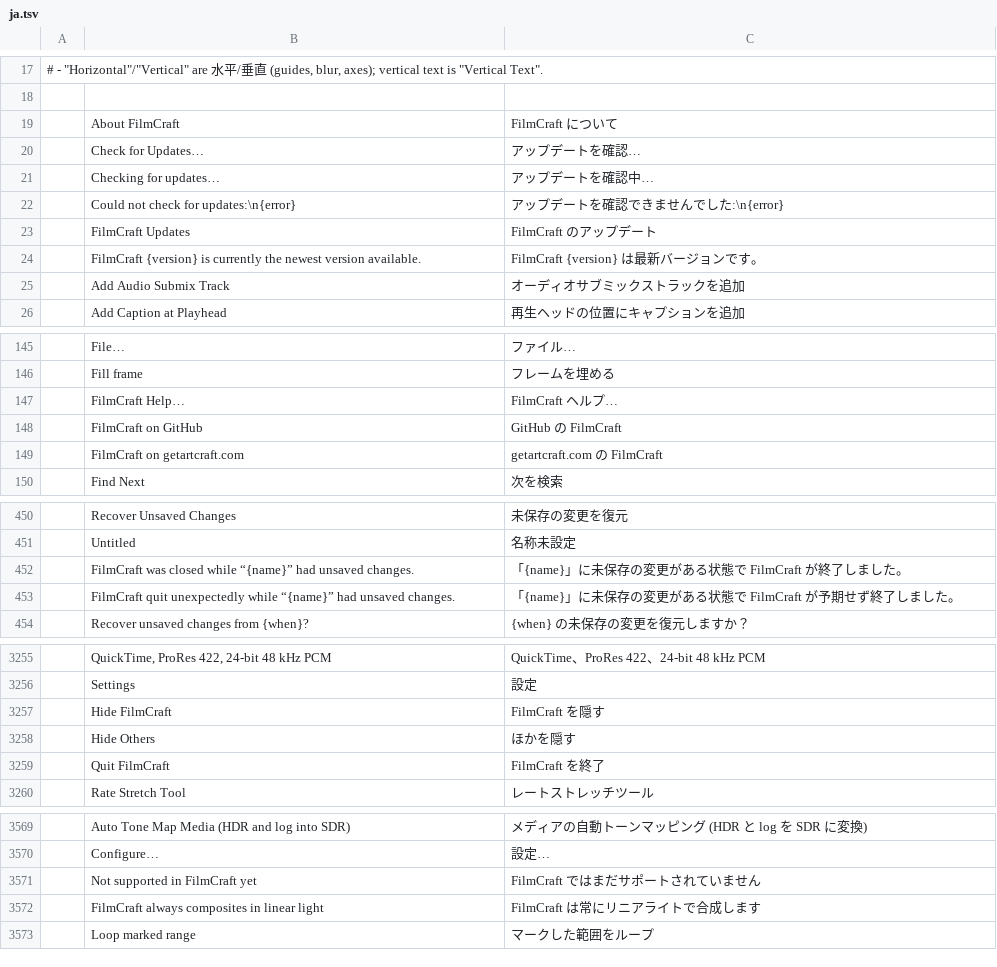
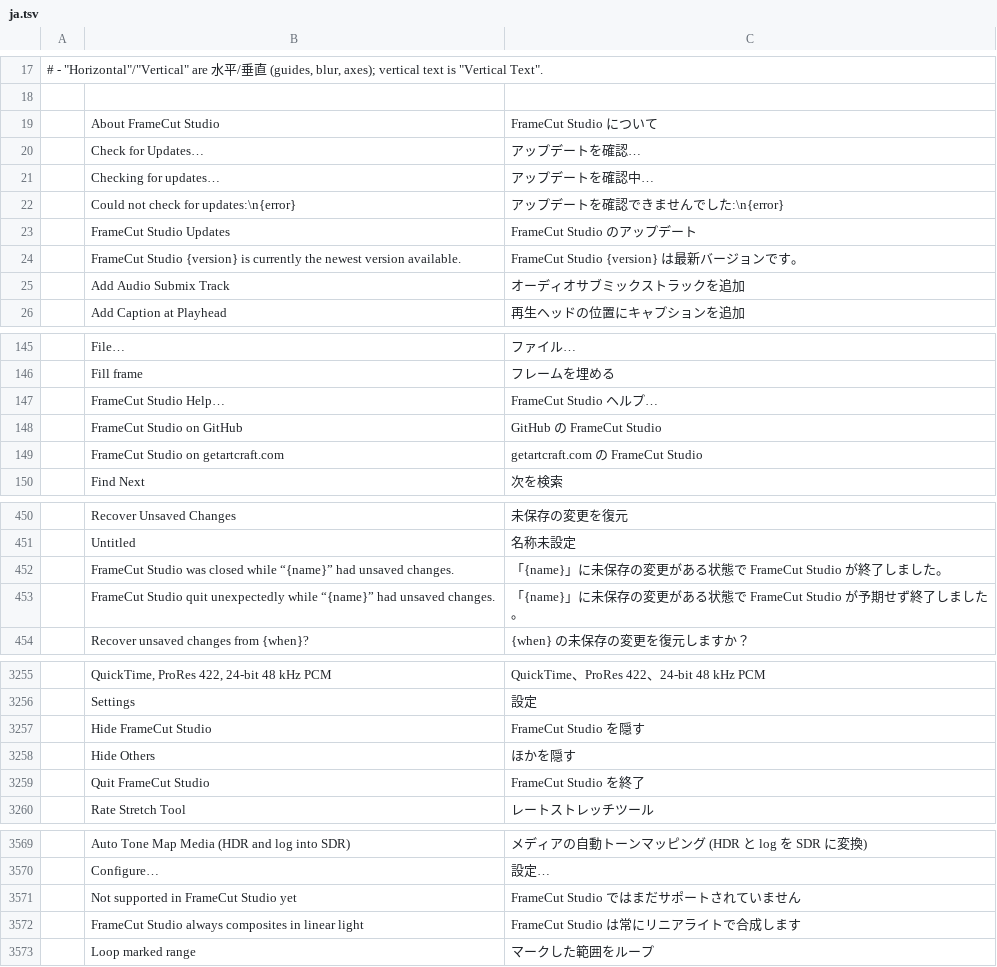
Before and after one commit to mohammad-sheikh-shahinur-rahman/FrameCut-Studio-Windows, a TSV file: crates/ui-egui/src/i18n/ja.tsv, drawn as a sheet; only a part is shown, gaps mark what is left out; the diff covers the shown part only.

```diff
--- a/crates/ui-egui/src/i18n/ja.tsv
+++ b/crates/ui-egui/src/i18n/ja.tsv
@@ -18,3 +18,3 @@
 
-	About FilmCraft	FilmCraft について
+	About FrameCut Studio	FrameCut Studio について
 	Check for Updates…	アップデートを確認…
@@ -22,4 +22,4 @@
 	Could not check for updates:\n{error}	アップデートを確認できませんでした:\n{error}
-	FilmCraft Updates	FilmCraft のアップデート
-	FilmCraft {version} is currently the newest version available.	FilmCraft {version} は最新バージョンです。
+	FrameCut Studio Updates	FrameCut Studio のアップデート
+	FrameCut Studio {version} is currently the newest version available.	FrameCut Studio {version} は最新バージョンです。
 	Add Audio Submix Track	オーディオサブミックストラックを追加
@@ -146,5 +146,5 @@
 	Fill frame	フレームを埋める
-	FilmCraft Help…	FilmCraft ヘルプ…
-	FilmCraft on GitHub	GitHub の FilmCraft
-	FilmCraft on getartcraft.com	getartcraft.com の FilmCraft
+	FrameCut Studio Help…	FrameCut Studio ヘルプ…
+	FrameCut Studio on GitHub	GitHub の FrameCut Studio
+	FrameCut Studio on getartcraft.com	getartcraft.com の FrameCut Studio
 	Find Next	次を検索
@@ -451,4 +451,4 @@
 	Untitled	名称未設定
-	FilmCraft was closed while “{name}” had unsaved changes.	「{name}」に未保存の変更がある状態で FilmCraft が終了しました。
-	FilmCraft quit unexpectedly while “{name}” had unsaved changes.	「{name}」に未保存の変更がある状態で FilmCraft が予期せず終了しました。
+	FrameCut Studio was closed while “{name}” had unsaved changes.	「{name}」に未保存の変更がある状態で FrameCut Studio が終了しました。
+	FrameCut Studio quit unexpectedly while “{name}” had unsaved changes.	「{name}」に未保存の変更がある状態で FrameCut Studio が予期せず終了しました。
 	Recover unsaved changes from {when}?	{when} の未保存の変更を復元しますか？
@@ -3256,5 +3256,5 @@
 	Settings	設定
-	Hide FilmCraft	FilmCraft を隠す
+	Hide FrameCut Studio	FrameCut Studio を隠す
 	Hide Others	ほかを隠す
-	Quit FilmCraft	FilmCraft を終了
+	Quit FrameCut Studio	FrameCut Studio を終了
 	Rate Stretch Tool	レートストレッチツール
@@ -3570,4 +3570,4 @@
 	Configure…	設定…
-	Not supported in FilmCraft yet	FilmCraft ではまだサポートされていません
-	FilmCraft always composites in linear light	FilmCraft は常にリニアライトで合成します
+	Not supported in FrameCut Studio yet	FrameCut Studio ではまだサポートされていません
+	FrameCut Studio always composites in linear light	FrameCut Studio は常にリニアライトで合成します
 	Loop marked range	マークした範囲をループ
```
Also changed, not shown: 3 added rows, 3 removed rows and 25 edited cells elsewhere in this file, crates/ui-egui/src/i18n/bs.tsv, crates/ui-egui/src/i18n/fr.tsv, 28 other files.
